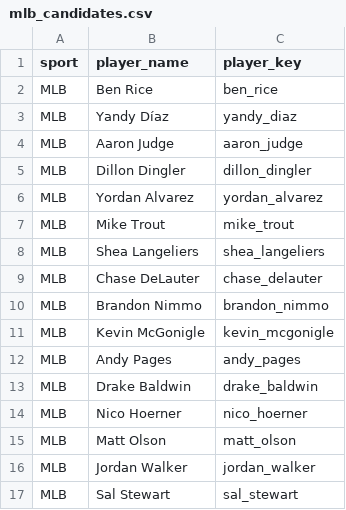
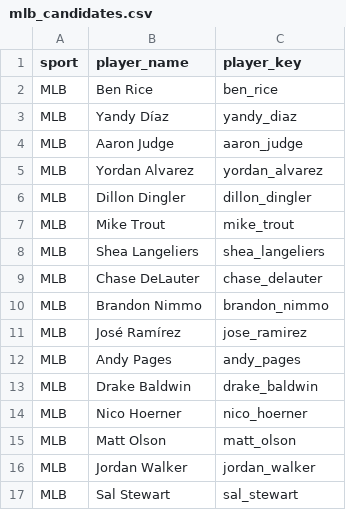
Before and after one commit to jeffwarr4/mlb-awards-predictor, a CSV file: predictions/mlb_candidates.csv, drawn as a sheet; only a part is shown.

```diff
--- a/predictions/mlb_candidates.csv
+++ b/predictions/mlb_candidates.csv
@@ -4,4 +4,4 @@ MLB,Yandy Díaz,yandy_diaz
 MLB,Aaron Judge,aaron_judge
+MLB,Yordan Alvarez,yordan_alvarez
 MLB,Dillon Dingler,dillon_dingler
-MLB,Yordan Alvarez,yordan_alvarez
 MLB,Mike Trout,mike_trout
@@ -10,3 +10,3 @@ MLB,Chase DeLauter,chase_delauter
 MLB,Brandon Nimmo,brandon_nimmo
-MLB,Kevin McGonigle,kevin_mcgonigle
+MLB,José Ramírez,jose_ramirez
 MLB,Andy Pages,andy_pages
```
Also changed, not shown: predictions/2026/.prev_top10_mvp.csv, predictions/2026/top5_flat_mvp.csv, 8 other files.
